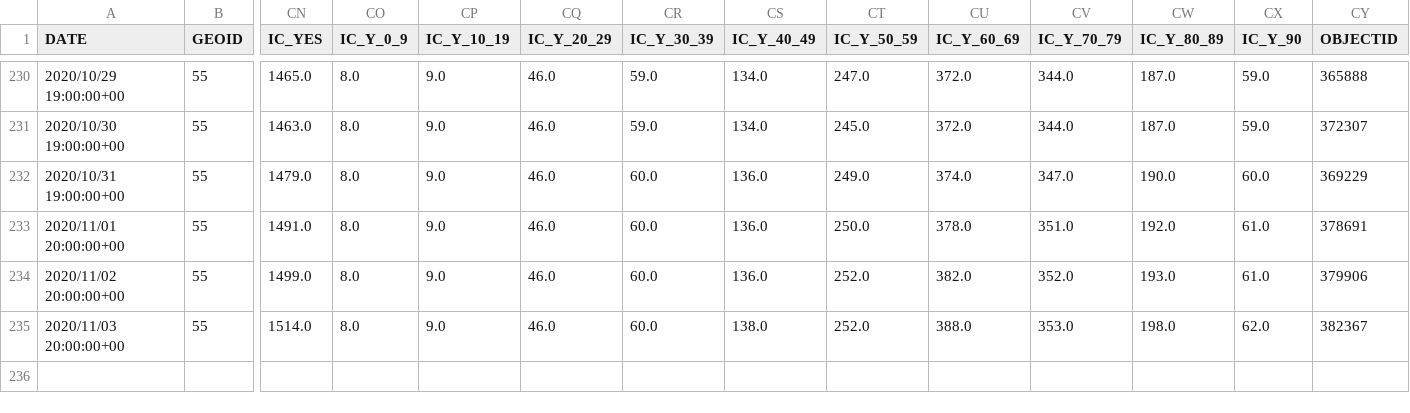
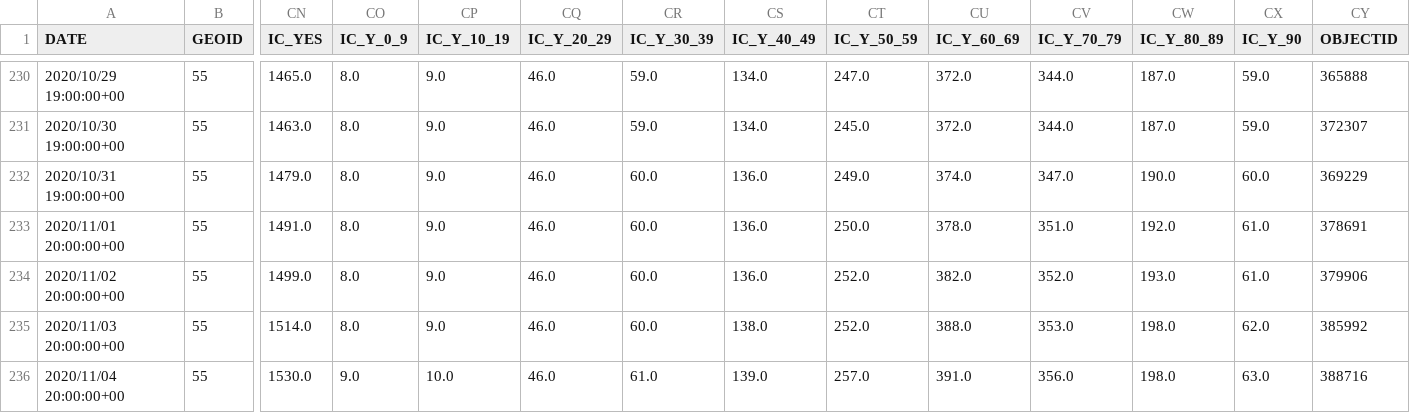
Before and after one commit to mattbayer/covid-wisconsin, a CSV file: data/Covid-Data-WI-State.csv, drawn as a sheet; only a part is shown, gaps mark what is left out; rows hold the shown columns only; the diff names each change by its address in the sheet, - before the commit and + after, or states it on an @@ line.

Commit message:
Data update

```diff
--- a/data/Covid-Data-WI-State.csv
+++ b/data/Covid-Data-WI-State.csv
-CY235 (OBJECTID): 382367
+CY235 (OBJECTID): 385992
+row 236: 2020/11/04 20:00:00+00 | 55 | 1530.0 | 9.0 | 10.0 | 46.0 | 61.0 | 139.0 | 257.0 | 391.0 | 356.0 | 198.0 | 63.0 | 388716
```
Also changed, not shown: 8 other files.
